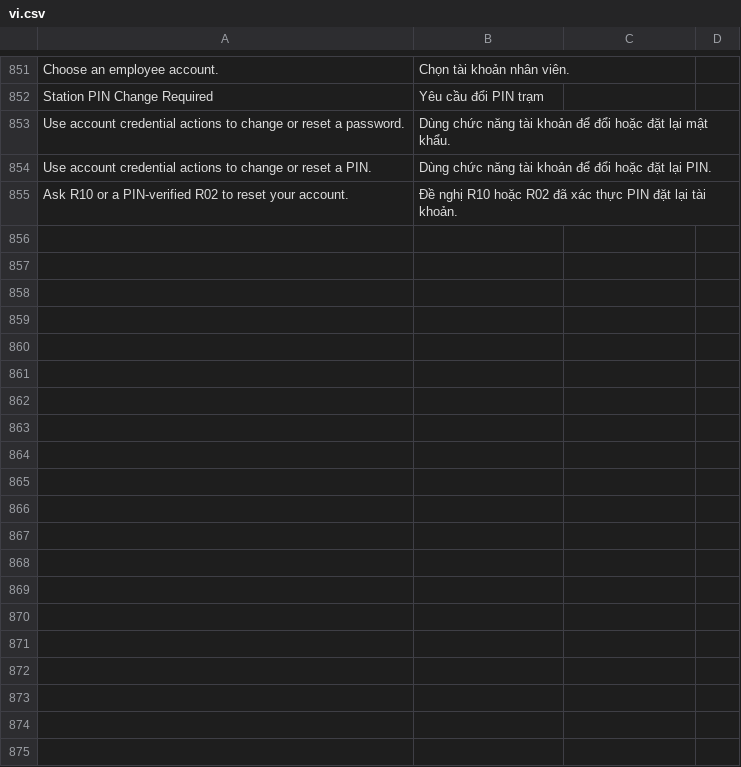
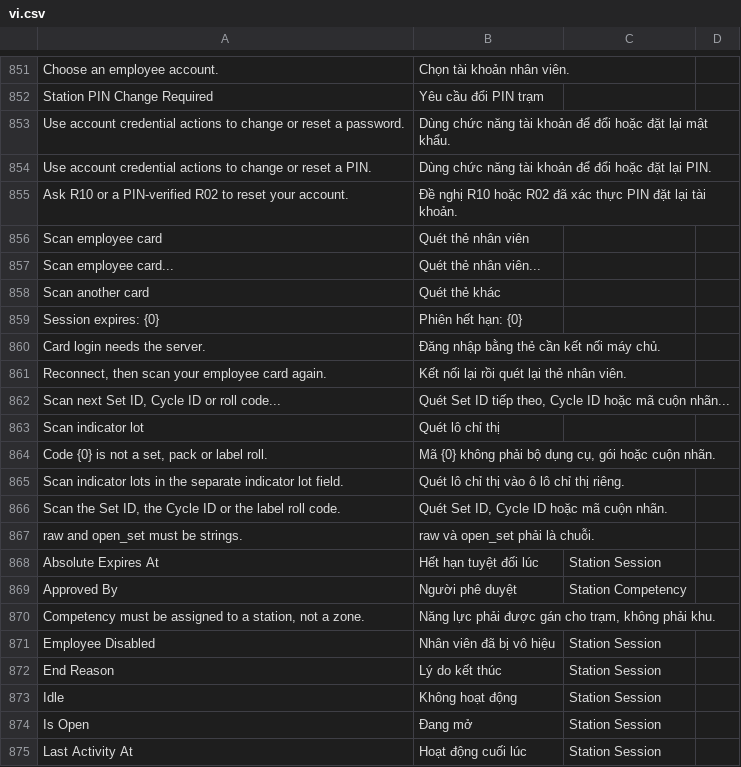
Before and after one commit to mvl26/tracecore, a CSV file: tracecore/translations/vi.csv, drawn as a sheet; only a part is shown, gaps mark what is left out; the diff covers the shown part only.

Commit message:
feat(station): add card session shell and dedicated indicator scan

```diff
--- a/tracecore/translations/vi.csv
+++ b/tracecore/translations/vi.csv
@@ -855 +855,21 @@ Use account credential actions to change or reset a PIN.,Dùng chức năng tài
 Ask R10 or a PIN-verified R02 to reset your account.,Đề nghị R10 hoặc R02 đã xác thực PIN đặt lại tài khoản.,
+Scan employee card,Quét thẻ nhân viên,
+Scan employee card...,Quét thẻ nhân viên...,
+Scan another card,Quét thẻ khác,
+Session expires: {0},Phiên hết hạn: {0},
+Card login needs the server.,Đăng nhập bằng thẻ cần kết nối máy chủ.,
+"Reconnect, then scan your employee card again.",Kết nối lại rồi quét lại thẻ nhân viên.,
+"Scan next Set ID, Cycle ID or roll code...","Quét Set ID tiếp theo, Cycle ID hoặc mã cuộn nhãn...",
+Scan indicator lot,Quét lô chỉ thị,
+"Code {0} is not a set, pack or label roll.","Mã {0} không phải bộ dụng cụ, gói hoặc cuộn nhãn.",
+Scan indicator lots in the separate indicator lot field.,Quét lô chỉ thị vào ô lô chỉ thị riêng.,
+"Scan the Set ID, the Cycle ID or the label roll code.","Quét Set ID, Cycle ID hoặc mã cuộn nhãn.",
+raw and open_set must be strings.,raw và open_set phải là chuỗi.,
+Absolute Expires At,Hết hạn tuyệt đối lúc,Station Session
+Approved By,Người phê duyệt,Station Competency
+"Competency must be assigned to a station, not a zone.","Năng lực phải được gán cho trạm, không phải khu.",
+Employee Disabled,Nhân viên đã bị vô hiệu,Station Session
+End Reason,Lý do kết thúc,Station Session
+Idle,Không hoạt động,Station Session
+Is Open,Đang mở,Station Session
+Last Activity At,Hoạt động cuối lúc,Station Session
```
Also changed, not shown: 14 added rows elsewhere in this file, 13 other files.
